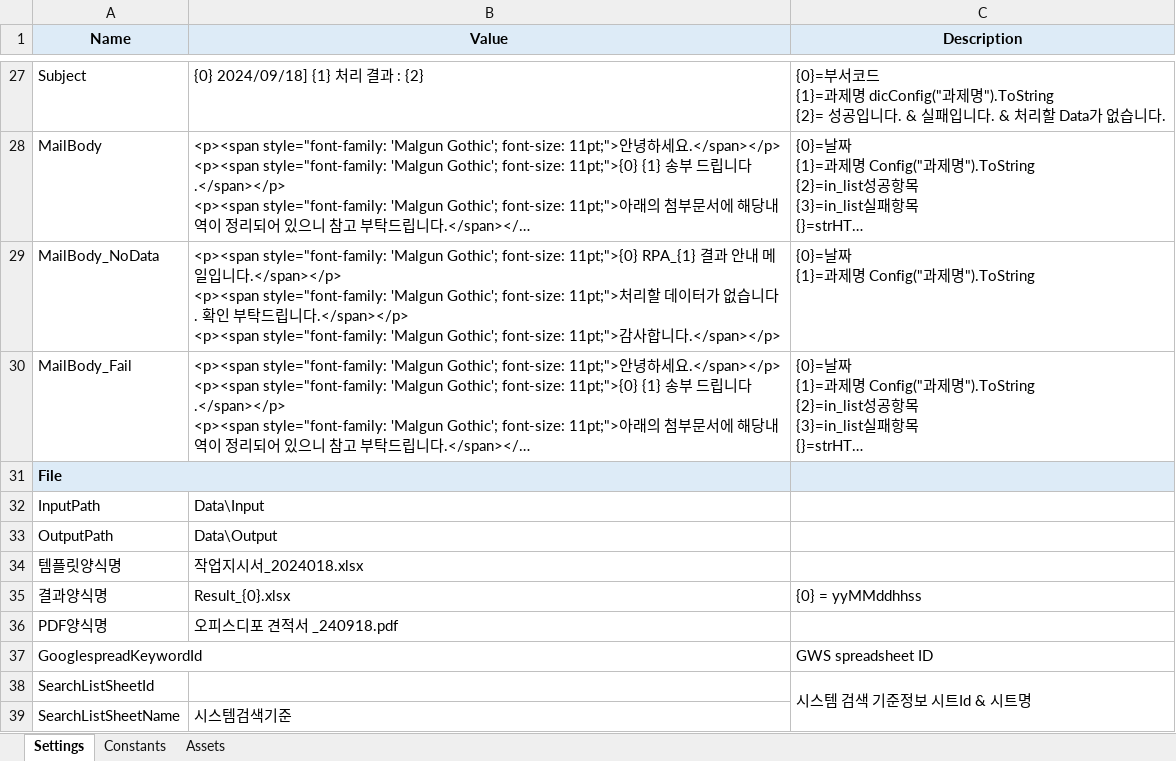
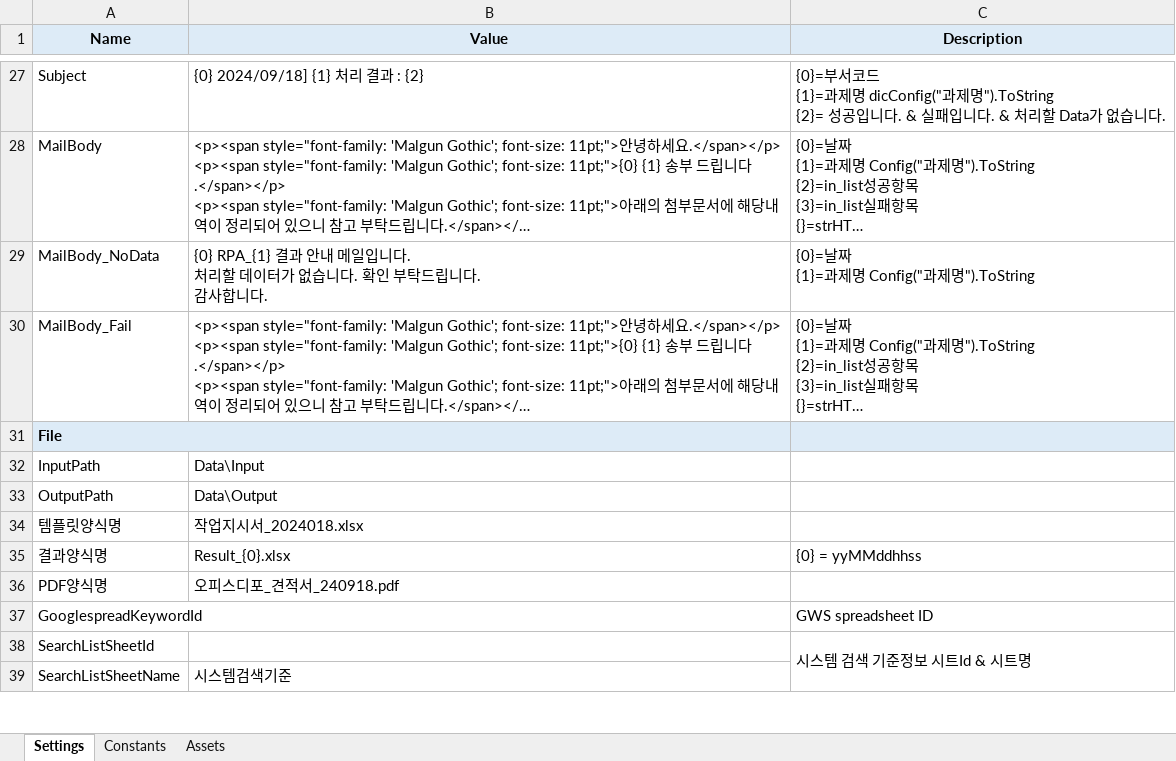
Before and after one commit to rpa-soobin/RPA_remote, an Excel workbook: RE/RPA08_견적서메일발송_차수빈/Data/Config.xlsx, sheet Settings, drawn as a sheet; only a part is shown, gaps mark what is left out; long unchanged cells end in …; values as stored, in another font and other column widths than the file's, no borders; ↵ is a line break in a cell; the diff names each change by its address in the sheet, - before the commit and + after, or states it on an @@ line.

```diff
--- a/RE/RPA08_견적서메일발송_차수빈/Data/Config.xlsx (sheet Settings)
+++ b/RE/RPA08_견적서메일발송_차수빈/Data/Config.xlsx (sheet Settings)
-B29 (Value): <p><span style="font-family: 'Malgun Gothic'; font-size: 11pt;">{0} RPA_{1} 결과 안내 메일입니다.</span></p> ↵ <p><span style="font-family: 'Malgun Gothic'; font-size: 11pt;">처리할 데이터가 없습니다. 확인 부탁드립니다.</span></p> ↵ <p><span style="font-family: 'Malgun Gothic'; font-size: 11pt;">감사합니다.</span></p>
+B29 (Value): {0} RPA_{1} 결과 안내 메일입니다. ↵ 처리할 데이터가 없습니다. 확인 부탁드립니다. ↵ 감사합니다.
-B36 (Value): 오피스디포 견적서 _240918.pdf
+B36 (Value): 오피스디포_견적서_240918.pdf
```
Also changed, not shown: sheet Constants, 49 other files.
